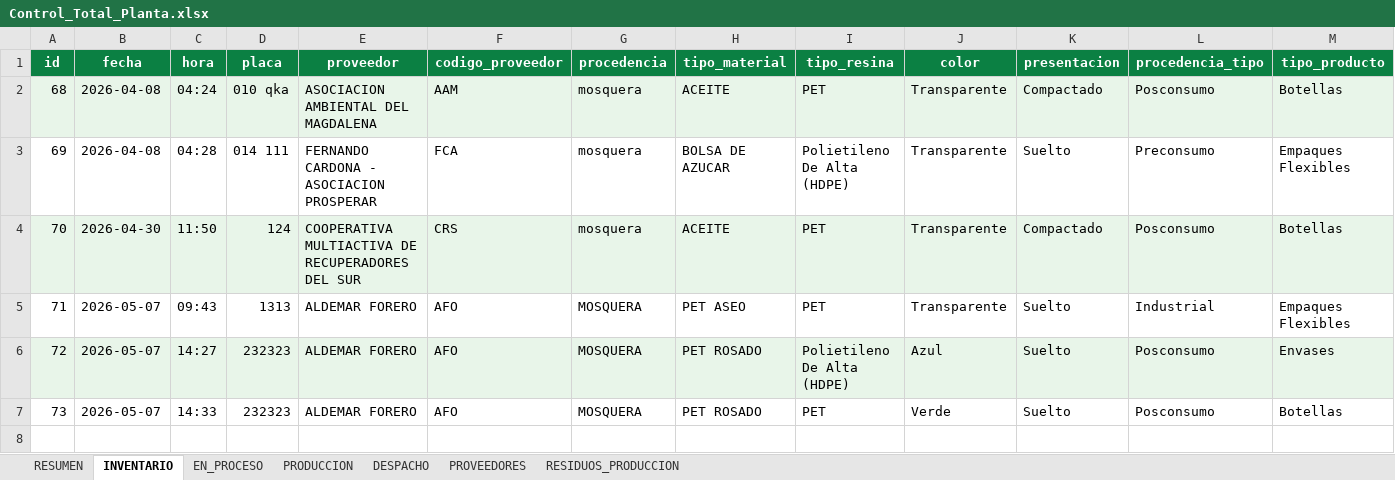
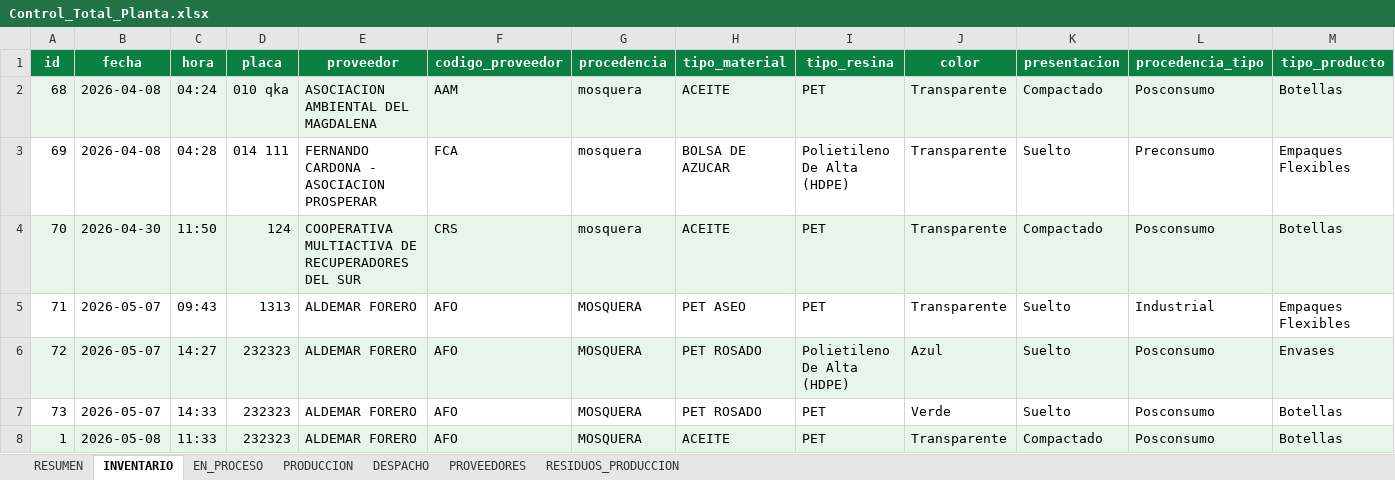
Before and after one commit to petcoldatos-design/datos, an Excel workbook: excel/Control_Total_Planta.xlsx, sheet INVENTARIO, drawn as a sheet; only a part is shown; values as stored, in another font and other column widths than the file's, no borders; rows hold the shown columns only; the diff names each change by its address in the sheet, - before the commit and + after, or states it on an @@ line.

```diff
--- a/excel/Control_Total_Planta.xlsx (sheet INVENTARIO)
+++ b/excel/Control_Total_Planta.xlsx (sheet INVENTARIO)
+row 8: 1 | 2026-05-08 | 11:33 | 232323 | ALDEMAR FORERO | AFO | MOSQUERA | ACEITE | PET | Transparente | Compactado | Posconsumo | Botellas
```
Also changed, not shown: sheet RESUMEN, 1 other file.
